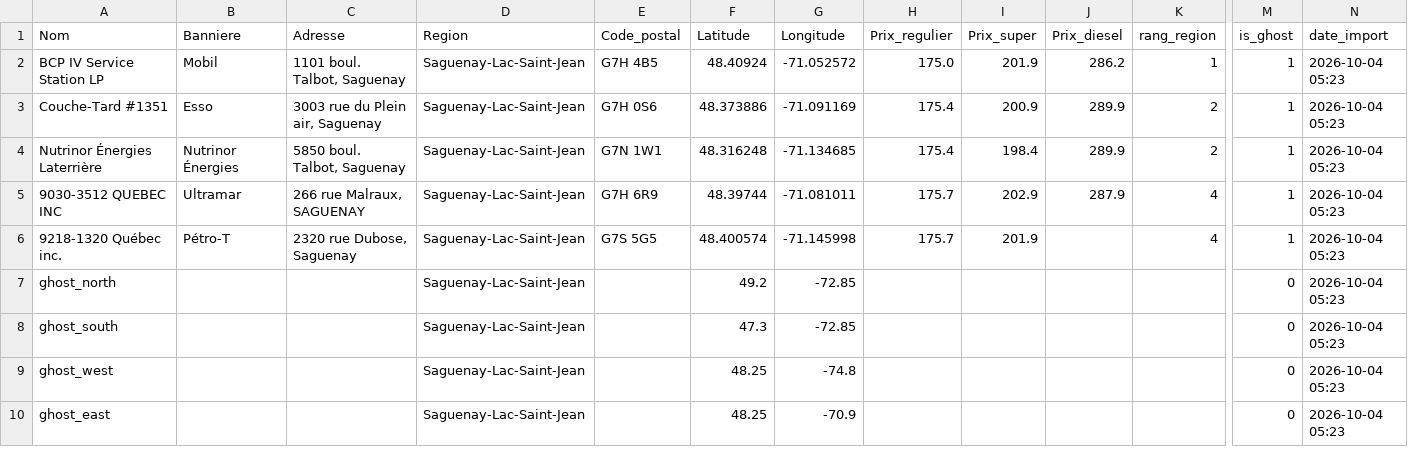
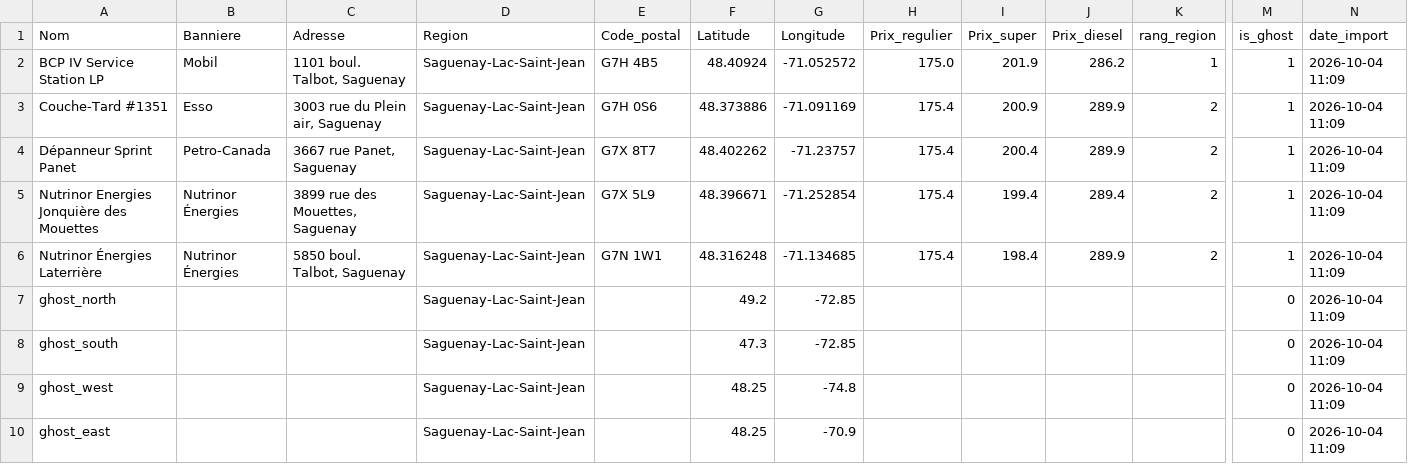
Before and after one commit to emclavel/regie-essence-quebec-data, a CSV file: data/regie_essence_saguenay_lac_st_jean.csv, drawn as a sheet; only a part is shown, gaps mark what is left out; removed rows and columns are numbered as before the commit, all else as after; rows hold the shown columns only; the diff names each change by its address in the sheet, - before the commit and + after, or states it on an @@ line.

```diff
--- a/data/regie_essence_saguenay_lac_st_jean.csv
+++ b/data/regie_essence_saguenay_lac_st_jean.csv
-N2:N3 (date_import): 2026-10-04 05:23
+N2:N3 (date_import): 2026-10-04 11:09
+row 4: Dépanneur Sprint Panet | Petro-Canada | 3667 rue Panet, Saguenay | Saguenay-Lac-Saint-Jean | G7X 8T7 | 48.402262 | -71.23757 | 175.4 | 200.4 | 289.9 | 2 | 1 | 2026-10-04 11:09
+row 5: Nutrinor Energies Jonquière des Mouettes | Nutrinor Énergies | 3899 rue des Mouettes, Saguenay | Saguenay-Lac-Saint-Jean | G7X 5L9 | 48.396671 | -71.252854 | 175.4 | 199.4 | 289.4 | 2 | 1 | 2026-10-04 11:09
-N6 (date_import): 2026-10-04 05:23
+N6 (date_import): 2026-10-04 11:09
-row 5: 9030-3512 QUEBEC INC | Ultramar | 266 rue Malraux, SAGUENAY | Saguenay-Lac-Saint-Jean | G7H 6R9 | 48.39744 | -71.081011 | 175.7 | 202.9 | 287.9 | 4 | 1 | 2026-10-04 05:23
-row 6: 9218-1320 Québec inc. | Pétro-T | 2320 rue Dubose, Saguenay | Saguenay-Lac-Saint-Jean | G7S 5G5 | 48.400574 | -71.145998 | 175.7 | 201.9 |  | 4 | 1 | 2026-10-04 05:23
-N7:N10 (date_import): 2026-10-04 05:23
+N7:N10 (date_import): 2026-10-04 11:09
```
Also changed, not shown: data/regie_essence_estrie.csv, data/regie_essence_grand_montreal.csv, 3 other files.
